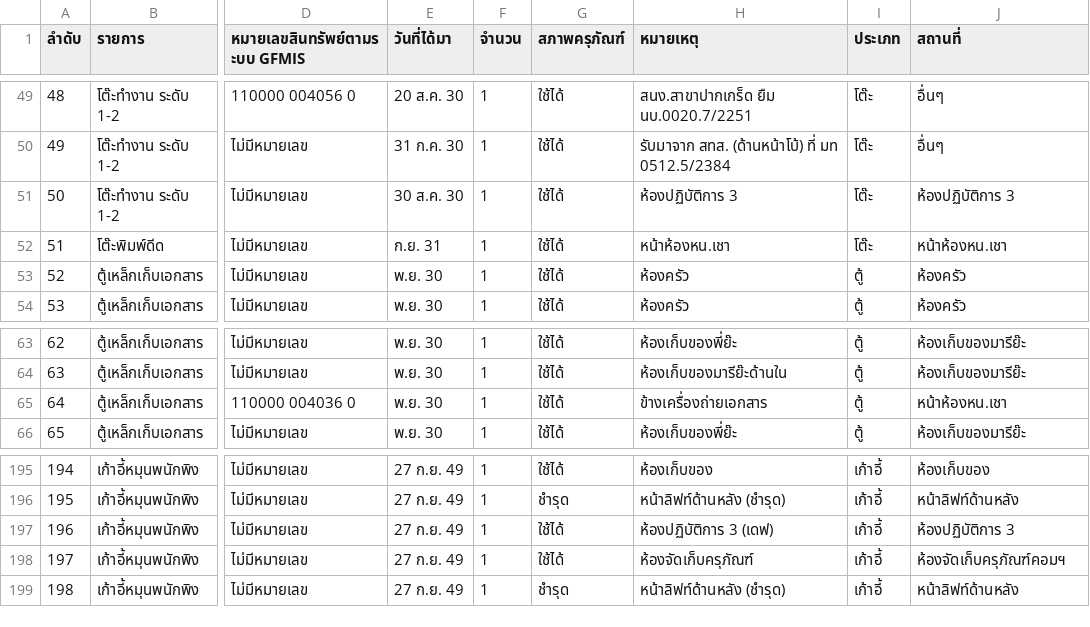
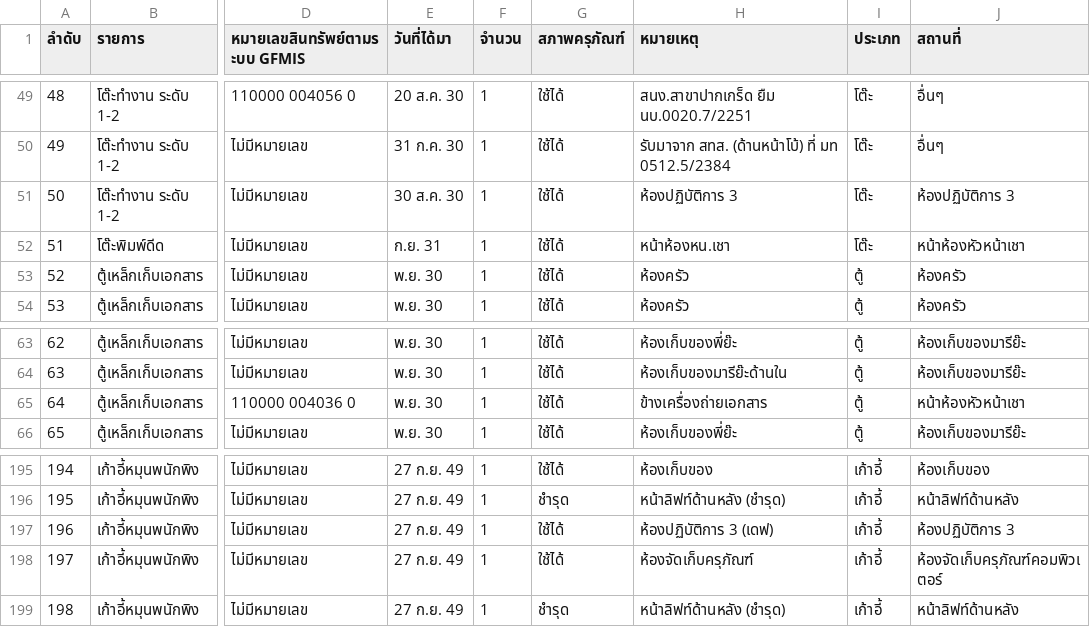
Before and after one commit to chakrit39/query-item, a CSV file: data2.csv, drawn as a sheet; only a part is shown, gaps mark what is left out; the diff names each change by its address in the sheet, - before the commit and + after, or states it on an @@ line.

Commit message:
Update data2.csv

```diff
--- a/data2.csv
+++ b/data2.csv
-J52 (สถานที่): หน้าห้องหน.เชา
+J52 (สถานที่): หน้าห้องหัวหน้าเชา
-J65 (สถานที่): หน้าห้องหน.เชา
+J65 (สถานที่): หน้าห้องหัวหน้าเชา
-J198 (สถานที่): ห้องจัดเก็บครุภัณฑ์คอมฯ
+J198 (สถานที่): ห้องจัดเก็บครุภัณฑ์คอมพิวเตอร์
```
